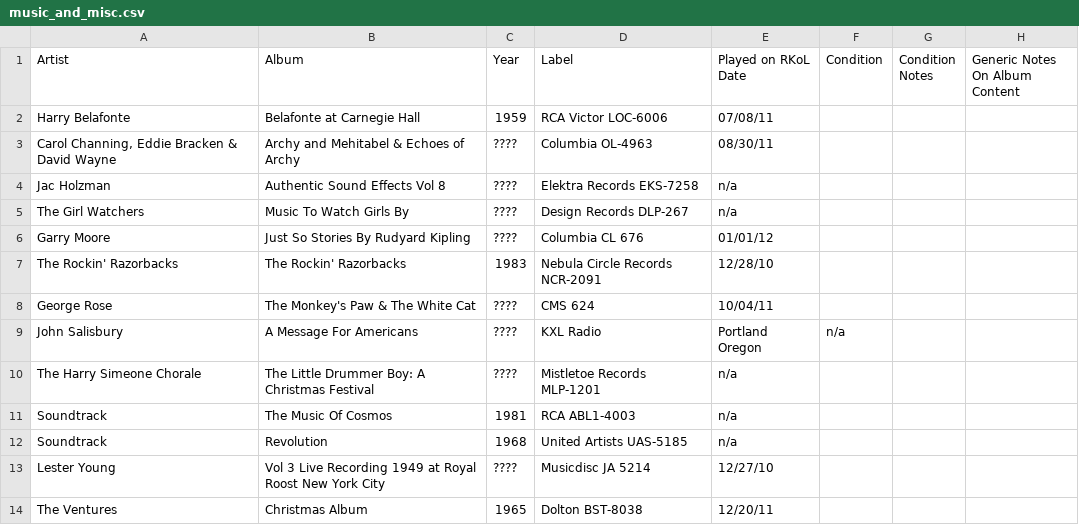
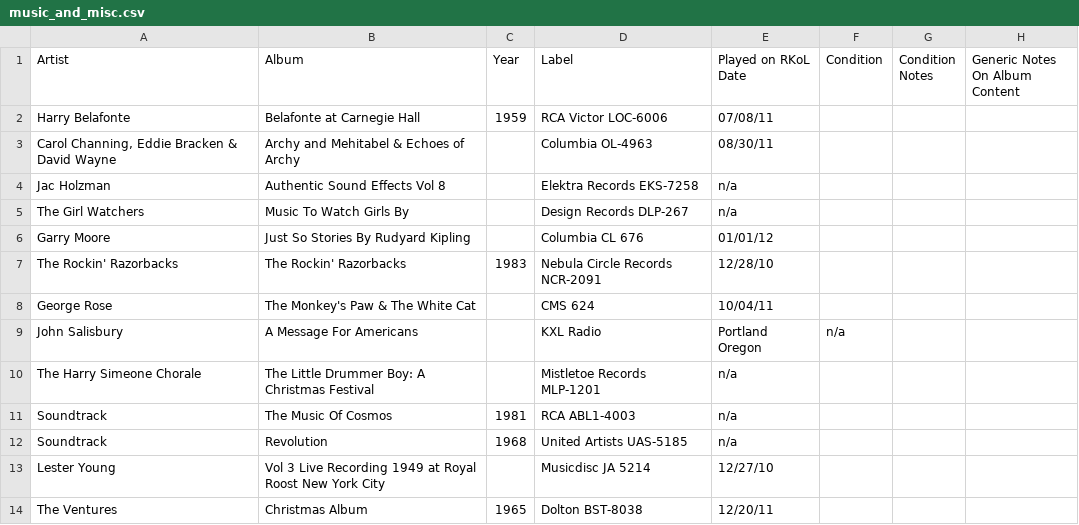
Before and after one commit to seanbruno/vinyl_inventory, a CSV file: music_and_misc.csv, drawn as a sheet.

Commit message:
Remove bad data conversions from csv files

```diff
--- a/music_and_misc.csv
+++ b/music_and_misc.csv
@@ -2,13 +2,13 @@ Artist,Album,Year,Label,Played on RKoL Date,Condition,Condition Notes,Generic No
 Harry Belafonte,Belafonte at Carnegie Hall,1959,RCA Victor LOC-6006,07/08/11,,,
-"Carol Channing,  Eddie Bracken & David Wayne",Archy and Mehitabel & Echoes of Archy,????,Columbia OL-4963,08/30/11,,,
-Jac Holzman,Authentic Sound Effects Vol 8,????,Elektra Records EKS-7258,n/a,,,
-The Girl Watchers,Music To Watch Girls By,????,Design Records DLP-267,n/a,,,
-Garry Moore,Just So Stories By Rudyard Kipling,????,Columbia CL 676,01/01/12,,,
+"Carol Channing,  Eddie Bracken & David Wayne",Archy and Mehitabel & Echoes of Archy,,Columbia OL-4963,08/30/11,,,
+Jac Holzman,Authentic Sound Effects Vol 8,,Elektra Records EKS-7258,n/a,,,
+The Girl Watchers,Music To Watch Girls By,,Design Records DLP-267,n/a,,,
+Garry Moore,Just So Stories By Rudyard Kipling,,Columbia CL 676,01/01/12,,,
 The Rockin' Razorbacks,The Rockin' Razorbacks,1983,Nebula Circle Records NCR-2091,12/28/10,,,
-George Rose,The Monkey's Paw & The White Cat,????,CMS 624,10/04/11,,,
-John Salisbury,A Message For Americans,????,KXL Radio, Portland Oregon,n/a,,
-The Harry Simeone Chorale,The Little Drummer Boy: A Christmas Festival,????,Mistletoe Records MLP-1201,n/a,,,
+George Rose,The Monkey's Paw & The White Cat,,CMS 624,10/04/11,,,
+John Salisbury,A Message For Americans,,KXL Radio, Portland Oregon,n/a,,
+The Harry Simeone Chorale,The Little Drummer Boy: A Christmas Festival,,Mistletoe Records MLP-1201,n/a,,,
 Soundtrack,The Music Of Cosmos,1981,RCA ABL1-4003,n/a,,,
 Soundtrack,Revolution,1968,United Artists UAS-5185,n/a,,,
-Lester Young,Vol 3 Live Recording 1949 at Royal Roost New York City,????,Musicdisc JA 5214,12/27/10,,,
+Lester Young,Vol 3 Live Recording 1949 at Royal Roost New York City,,Musicdisc JA 5214,12/27/10,,,
 The Ventures,Christmas Album,1965,Dolton BST-8038,12/20/11,,,
```
Also changed, not shown: various_artists_comedy.csv, various_artists_radio_shows.csv.
